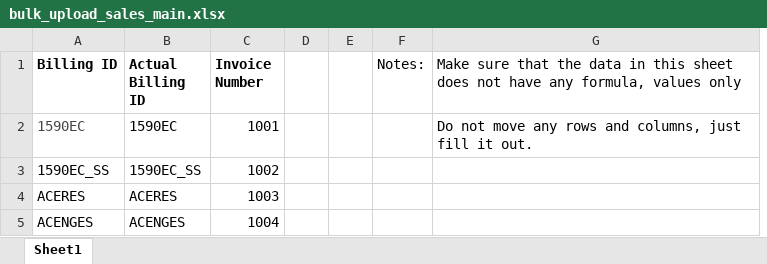
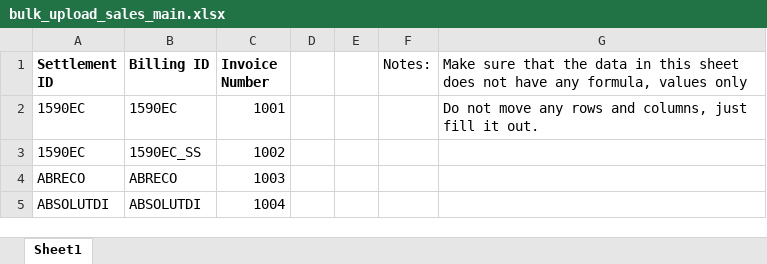
Before and after one commit to JonahBenares/accounting, an Excel workbook: uploads/excel/bulk_upload_sales_main.xlsx, sheet Sheet1, drawn as a sheet; values as stored, in another font and other column widths than the file's, no borders; removed rows and columns are numbered as before the commit, all else as after; the diff names each change by its address in the sheet, - before the commit and + after, or states it on an @@ line.

Commit message:
change excel format in bulk invoicing of sales main and merge

```diff
--- a/uploads/excel/bulk_upload_sales_main.xlsx (sheet Sheet1)
+++ b/uploads/excel/bulk_upload_sales_main.xlsx (sheet Sheet1)
+column A (Settlement ID), rows 2-5: 1590EC | 1590EC | ABRECO | ABSOLUTDI
-column B (Actual Billing ID), rows 2-5: 1590EC | 1590EC_SS | ACERES | ACENGES
-B2 text colour: #444444
+B2 text colour: black
-B4 (Billing ID): ACERES
+B4 (Billing ID): ABRECO
-B5 (Billing ID): ACENGES
+B5 (Billing ID): ABSOLUTDI
```
Also changed, not shown: uploads/excel/bulk_upload_sales_merge.xlsx, 4 other files.
